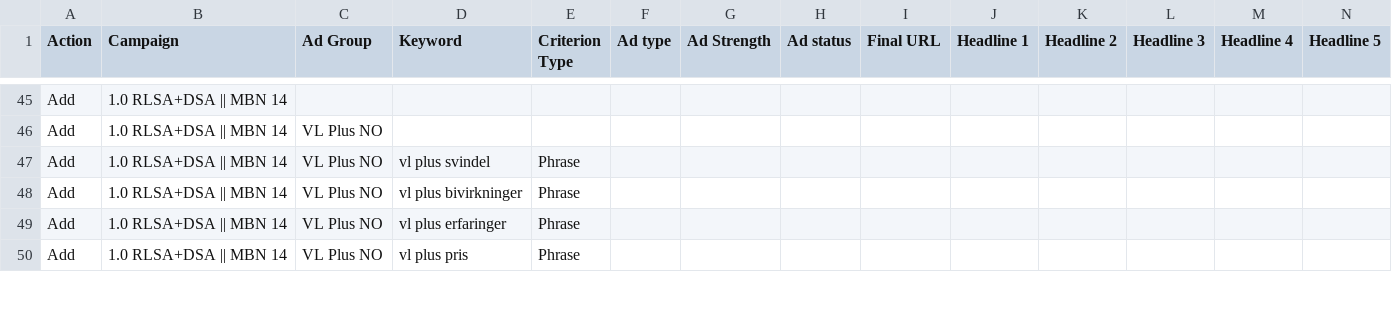
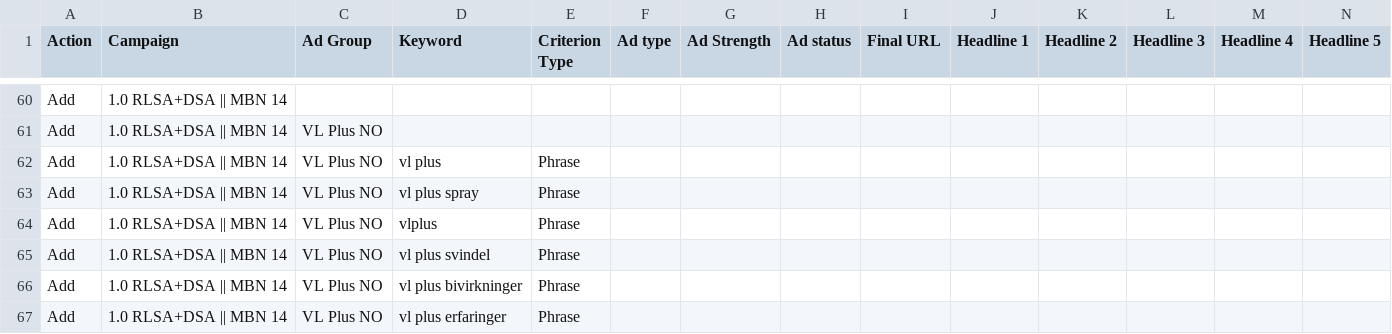
Before and after one commit to marciagreer6509/va-posts, a CSV file: vlplus-ads/ads-vlplus.csv, drawn as a sheet; only a part is shown, gaps mark what is left out; the shorter side is filled out with more unchanged rows; rows hold the shown columns only; the diff covers the shown part only; the diff names each change by its address in the sheet, - before the commit and + after, or states it on an @@ line.

Commit message:
vlplus ads: add brand phrases vl plus / vl plus spray / vlplus

```diff
--- a/vlplus-ads/ads-vlplus.csv
+++ b/vlplus-ads/ads-vlplus.csv
+row 62: Add | 1.0 RLSA+DSA || MBN 14 | VL Plus NO | vl plus | Phrase
+row 63: Add | 1.0 RLSA+DSA || MBN 14 | VL Plus NO | vl plus spray | Phrase
+row 64: Add | 1.0 RLSA+DSA || MBN 14 | VL Plus NO | vlplus | Phrase
```
Also changed, not shown: 15 added rows elsewhere in this file, 1 other file.
